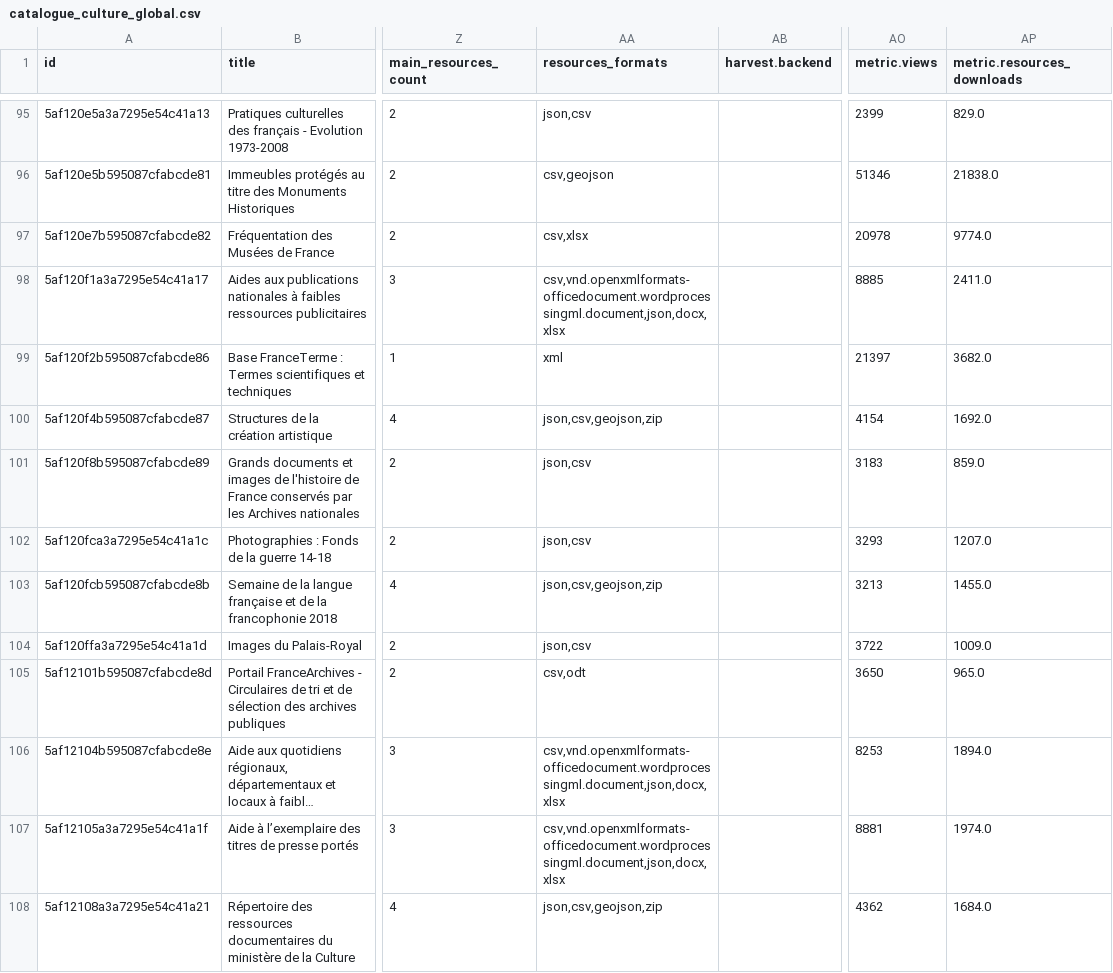
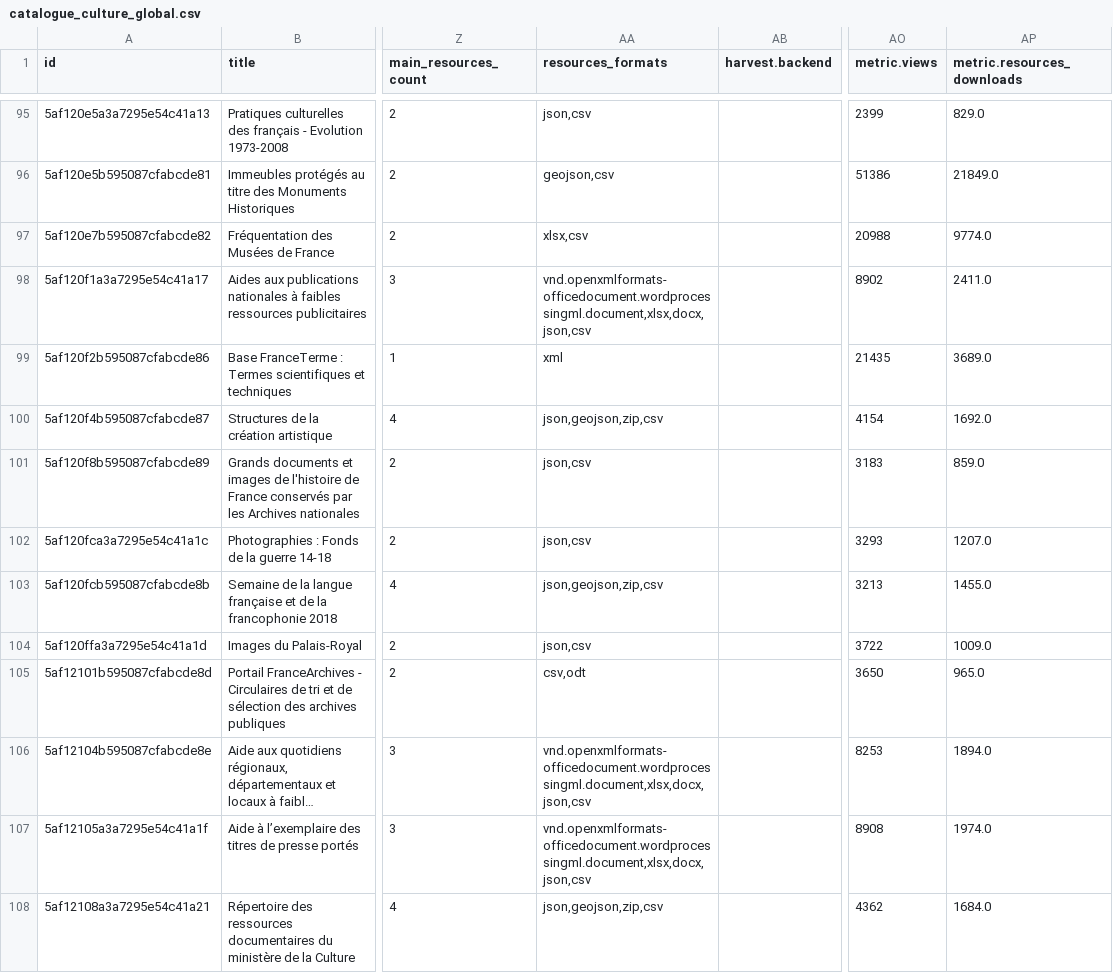
Before and after one commit to culturegouv/donnees-ouvertes, a CSV file: data/catalogue_culture_global.csv, drawn as a sheet; only a part is shown, gaps mark what is left out; long unchanged cells end in …; the diff covers the shown part only; the diff names each change by its address in the sheet, - before the commit and + after, or states it on an @@ line.

```diff
--- a/data/catalogue_culture_global.csv
+++ b/data/catalogue_culture_global.csv
-AA96 (resources_formats): csv,geojson
+AA96 (resources_formats): geojson,csv
-AO96 (metric.views): 51346
+AO96 (metric.views): 51386
-AP96 (metric.resources_downloads): 21838.0
+AP96 (metric.resources_downloads): 21849.0
-AA97 (resources_formats): csv,xlsx
+AA97 (resources_formats): xlsx,csv
-AO97 (metric.views): 20978
+AO97 (metric.views): 20988
-AA98 (resources_formats): csv,vnd.openxmlformats-officedocument.wordprocessingml.document,json,docx,xlsx
+AA98 (resources_formats): vnd.openxmlformats-officedocument.wordprocessingml.document,xlsx,docx,json,csv
-AO98 (metric.views): 8885
+AO98 (metric.views): 8902
-AO99 (metric.views): 21397
+AO99 (metric.views): 21435
-AP99 (metric.resources_downloads): 3682.0
+AP99 (metric.resources_downloads): 3689.0
-AA100 (resources_formats): json,csv,geojson,zip
+AA100 (resources_formats): json,geojson,zip,csv
-AA103 (resources_formats): json,csv,geojson,zip
+AA103 (resources_formats): json,geojson,zip,csv
-AA106:AA107 (resources_formats): csv,vnd.openxmlformats-officedocument.wordprocessingml.document,json,docx,xlsx
+AA106:AA107 (resources_formats): vnd.openxmlformats-officedocument.wordprocessingml.document,xlsx,docx,json,csv
-AO107 (metric.views): 8881
+AO107 (metric.views): 8908
-AA108 (resources_formats): json,csv,geojson,zip
+AA108 (resources_formats): json,geojson,zip,csv
```
Also changed, not shown: 183 edited cells elsewhere in this file, data/catalogue_culture_global_stats.csv, 1 other file.
